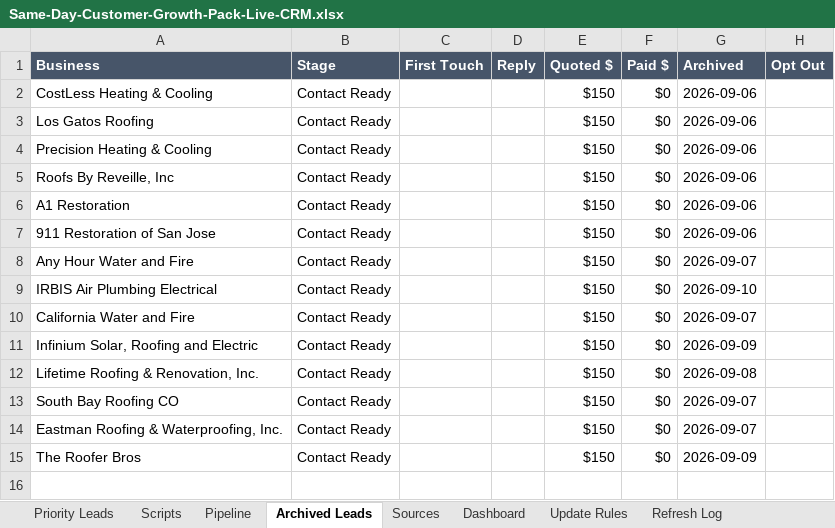
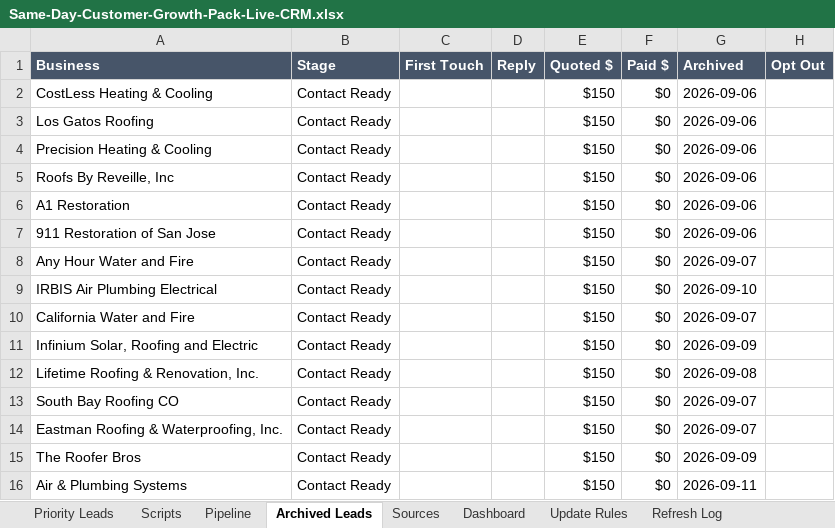
Before and after one commit to anastaysia94-sudo/founder-os, an Excel workbook: sales-engine/Same-Day-Customer-Growth-Pack-Live-CRM.xlsx, sheet Archived Leads, drawn as a sheet; values as stored, in another font and other column widths than the file's, no borders; the diff names each change by its address in the sheet, - before the commit and + after, or states it on an @@ line.

```diff
--- a/sales-engine/Same-Day-Customer-Growth-Pack-Live-CRM.xlsx (sheet Archived Leads)
+++ b/sales-engine/Same-Day-Customer-Growth-Pack-Live-CRM.xlsx (sheet Archived Leads)
+row 16: Air & Plumbing Systems | Contact Ready |  |  | $150 | $0 | 2026-09-11
```
Also changed, not shown: sheet Priority Leads, sheet Sources, sheet Pipeline, sheet Refresh Log.
